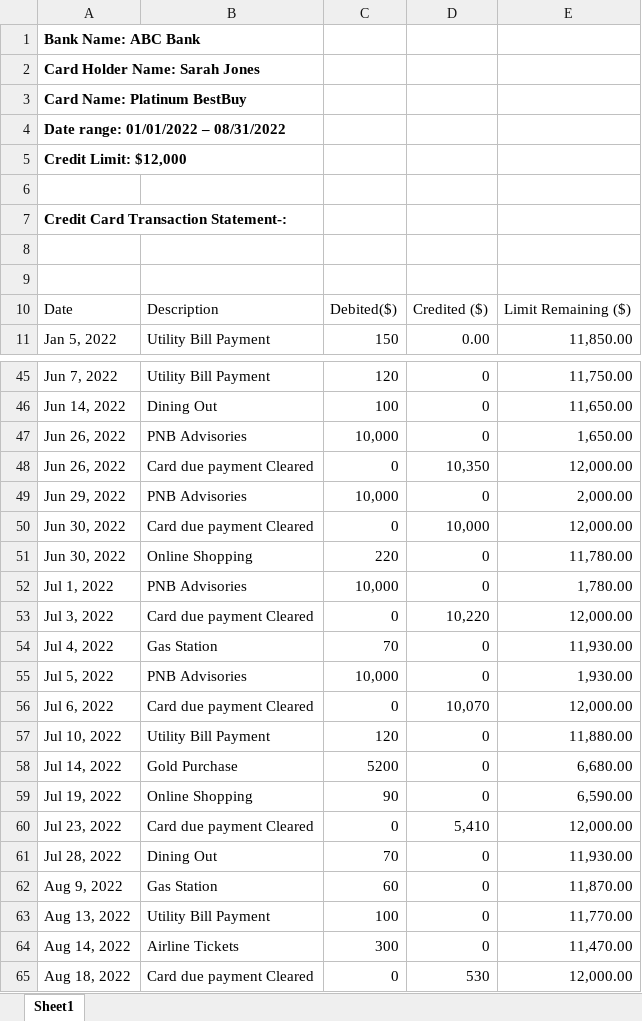
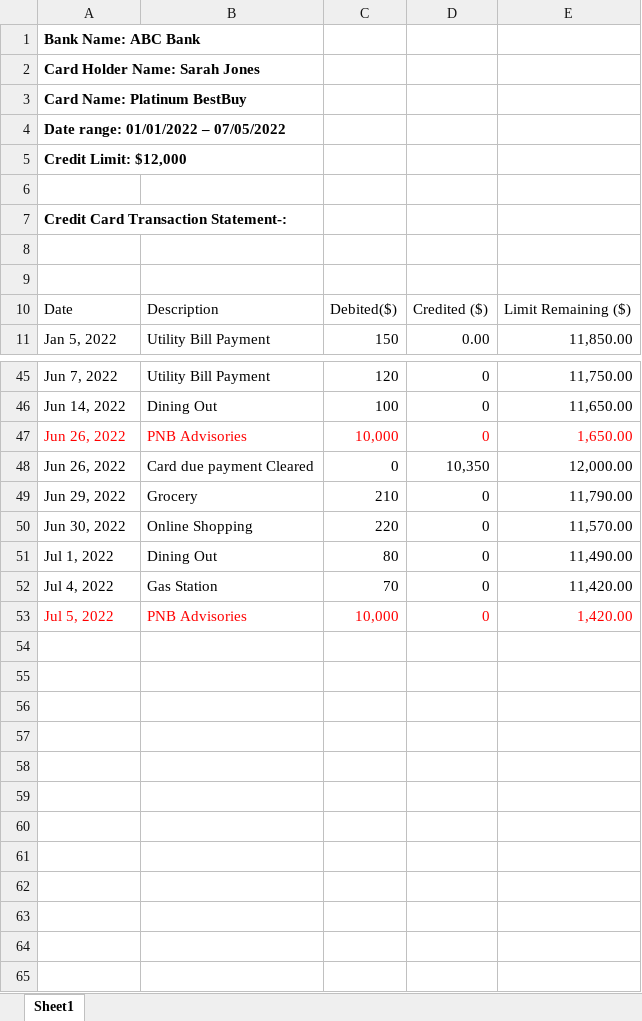
Before and after one commit to Pavankalyan-ai/SAR-AML-Test, an Excel workbook: aml_docs/Credit_Card_statement.xlsx, sheet Sheet1, drawn as a sheet; only a part is shown, gaps mark what is left out; values as stored, in another font and other column widths than the file's, no borders; removed rows and columns are numbered as before the commit, all else as after; the diff names each change by its address in the sheet, - before the commit and + after, or states it on an @@ line.

```diff
--- a/aml_docs/Credit_Card_statement.xlsx (sheet Sheet1)
+++ b/aml_docs/Credit_Card_statement.xlsx (sheet Sheet1)
-A4: Date range: 01/01/2022 – 08/31/2022
+A4: Date range: 01/01/2022 – 07/05/2022
-A47:E47 text colour: black
+A47:E47 text colour: #FF0000
-B49: PNB Advisories
+B49: Grocery
-C49: 10,000
+C49: 210
-E49: 2,000.00
+E49: 11,790.00
-row 50: Jun 30, 2022 | Card due payment Cleared | 0 | 10,000 | 12,000.00
-E50: 11,780.00
+E50: 11,570.00
-B51: PNB Advisories
+B51: Dining Out
-C51: 10,000
+C51: 80
-E51: 1,780.00
+E51: 11,490.00
-row 53: Jul 3, 2022 | Card due payment Cleared | 0 | 10,220 | 12,000.00
-E52: 11,930.00
+E52: 11,420.00
-A53:E53 text colour: black
+A53:E53 text colour: #FF0000
-E53: 1,930.00
+E53: 1,420.00
-row 56: Jul 6, 2022 | Card due payment Cleared | 0 | 10,070 | 12,000.00
-row 57: Jul 10, 2022 | Utility Bill Payment | 120 | 0 | 11,880.00
-row 58: Jul 14, 2022 | Gold Purchase | 5200 | 0 | 6,680.00
-row 59: Jul 19, 2022 | Online Shopping | 90 | 0 | 6,590.00
-row 60: Jul 23, 2022 | Card due payment Cleared | 0 | 5,410 | 12,000.00
-row 61: Jul 28, 2022 | Dining Out | 70 | 0 | 11,930.00
-row 62: Aug 9, 2022 | Gas Station | 60 | 0 | 11,870.00
-row 63: Aug 13, 2022 | Utility Bill Payment | 100 | 0 | 11,770.00
-row 64: Aug 14, 2022 | Airline Tickets | 300 | 0 | 11,470.00
-row 65: Aug 18, 2022 | Card due payment Cleared | 0 | 530 | 12,000.00
```
Also changed, not shown: aml_docs/Savings_Acct_statement.xlsx, 4 other files.
